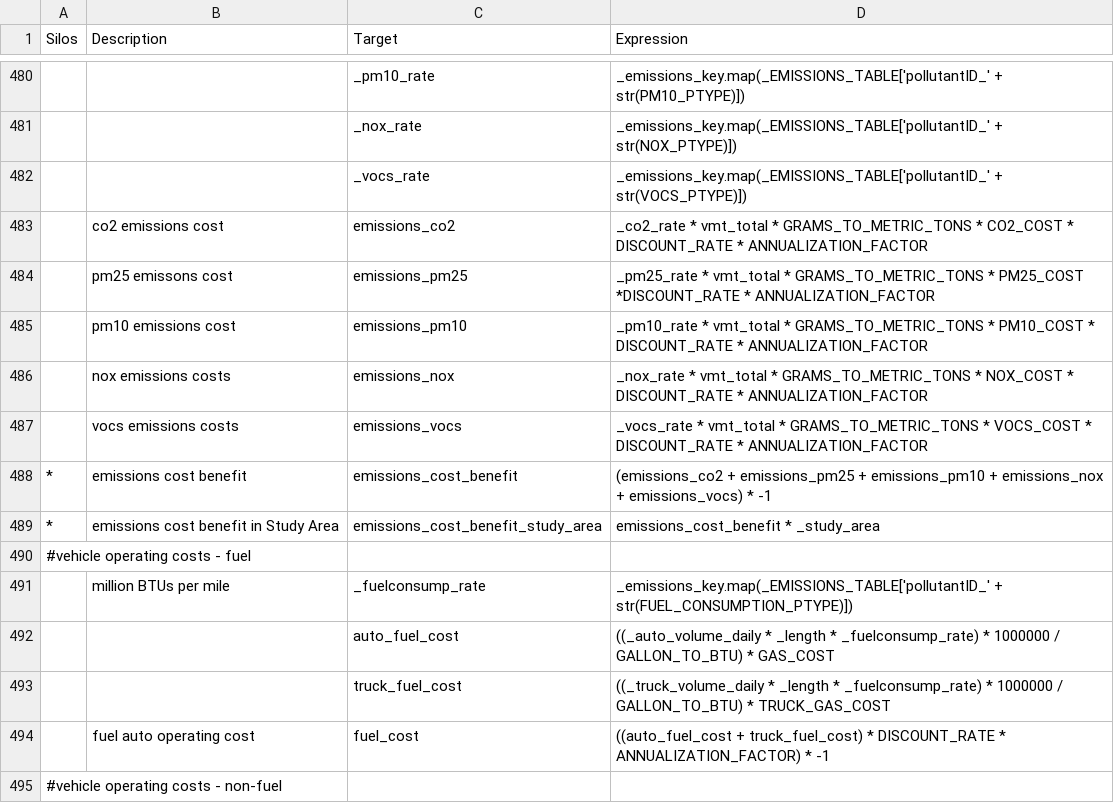
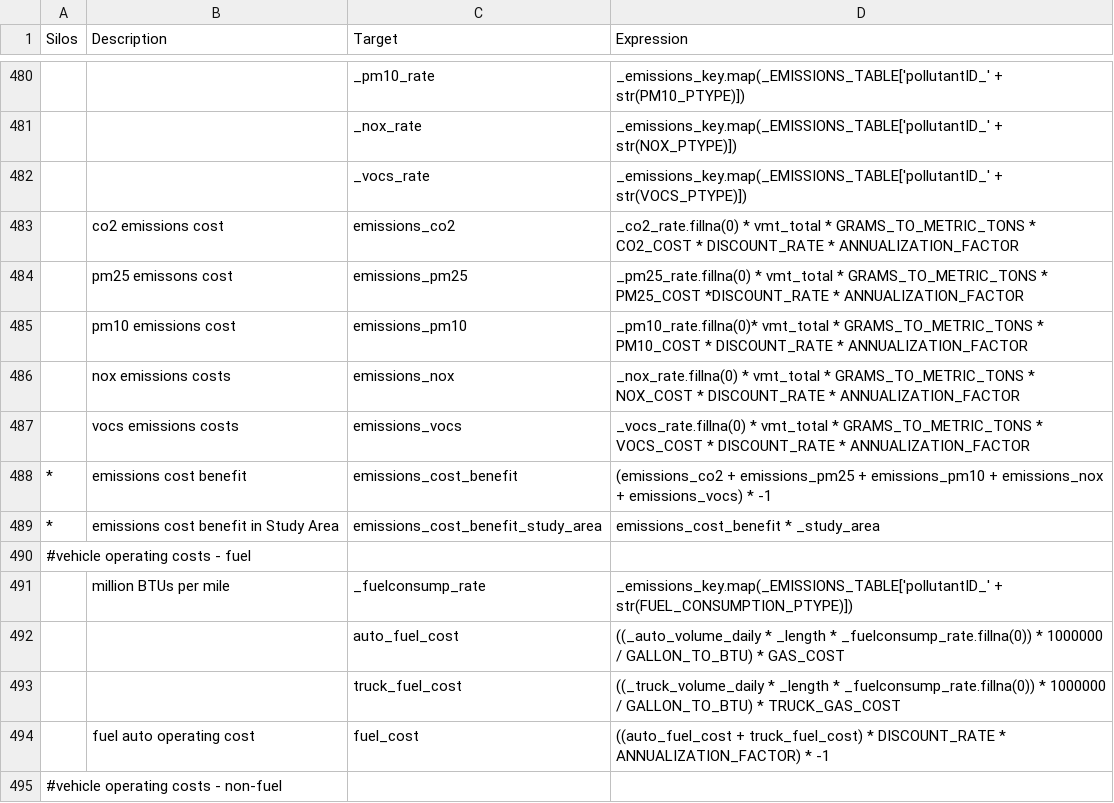
Before and after one commit to MetroModelingServices/metro_mce, a CSV file: bc_setup/configs/link_daily.csv, drawn as a sheet; only a part is shown, gaps mark what is left out.

Commit message:
Debugged link processor. Corrected calculations where NA were added to valid values

```diff
--- a/bc_setup/configs/link_daily.csv
+++ b/bc_setup/configs/link_daily.csv
@@ -482,7 +482,7 @@ Silos,Description,Target,Expression
 ,,_vocs_rate,_emissions_key.map(_EMISSIONS_TABLE['pollutantID_' + str(VOCS_PTYPE)])
-,co2 emissions cost,emissions_co2,_co2_rate * vmt_total * GRAMS_TO_METRIC_TONS * CO2_COST * DISCOUNT_RATE * ANNUALIZATION_FACTOR
-,pm25 emissons cost,emissions_pm25,_pm25_rate * vmt_total * GRAMS_TO_METRIC_TONS * PM25_COST *DISCOUNT_RATE * ANNUALIZATION_FACTOR
-,pm10 emissions cost,emissions_pm10,_pm10_rate * vmt_total * GRAMS_TO_METRIC_TONS * PM10_COST * DISCOUNT_RATE * ANNUALIZATION_FACTOR
-,nox emissions costs,emissions_nox,_nox_rate * vmt_total * GRAMS_TO_METRIC_TONS * NOX_COST * DISCOUNT_RATE * ANNUALIZATION_FACTOR
-,vocs emissions costs,emissions_vocs,_vocs_rate * vmt_total * GRAMS_TO_METRIC_TONS * VOCS_COST * DISCOUNT_RATE * ANNUALIZATION_FACTOR
+,co2 emissions cost,emissions_co2,_co2_rate.fillna(0) * vmt_total * GRAMS_TO_METRIC_TONS * CO2_COST * DISCOUNT_RATE * ANNUALIZATION_FACTOR
+,pm25 emissons cost,emissions_pm25,_pm25_rate.fillna(0) * vmt_total * GRAMS_TO_METRIC_TONS * PM25_COST *DISCOUNT_RATE * ANNUALIZATION_FACTOR
+,pm10 emissions cost,emissions_pm10,_pm10_rate.fillna(0)* vmt_total * GRAMS_TO_METRIC_TONS * PM10_COST * DISCOUNT_RATE * ANNUALIZATION_FACTOR
+,nox emissions costs,emissions_nox,_nox_rate.fillna(0) * vmt_total * GRAMS_TO_METRIC_TONS * NOX_COST * DISCOUNT_RATE * ANNUALIZATION_FACTOR
+,vocs emissions costs,emissions_vocs,_vocs_rate.fillna(0) * vmt_total * GRAMS_TO_METRIC_TONS * VOCS_COST * DISCOUNT_RATE * ANNUALIZATION_FACTOR
 *,emissions cost benefit,emissions_cost_benefit,(emissions_co2 + emissions_pm25 + emissions_pm10 + emissions_nox + emissions_vocs) * -1
@@ -491,4 +491,4 @@ Silos,Description,Target,Expression
 ,million BTUs per mile,_fuelconsump_rate,_emissions_key.map(_EMISSIONS_TABLE['pollutantID_' + str(FUEL_CONSUMPTION_PTYPE)])
-,,auto_fuel_cost,((_auto_volume_daily * _length * _fuelconsump_rate) * 1000000 / GALLON_TO_BTU) * GAS_COST
-,,truck_fuel_cost,((_truck_volume_daily * _length * _fuelconsump_rate) * 1000000 / GALLON_TO_BTU) * TRUCK_GAS_COST
+,,auto_fuel_cost,((_auto_volume_daily * _length * _fuelconsump_rate.fillna(0)) * 1000000 / GALLON_TO_BTU) * GAS_COST
+,,truck_fuel_cost,((_truck_volume_daily * _length * _fuelconsump_rate.fillna(0)) * 1000000 / GALLON_TO_BTU) * TRUCK_GAS_COST
 ,fuel auto operating cost,fuel_cost,((auto_fuel_cost + truck_fuel_cost) * DISCOUNT_RATE * ANNUALIZATION_FACTOR) * -1
```
Also changed, not shown: bc_setup/configs_0001/link_daily.csv, bc_setup/configs_0102/link_daily.csv, 22 other files.
